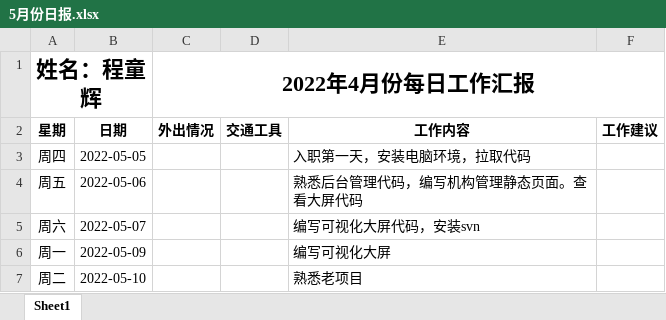
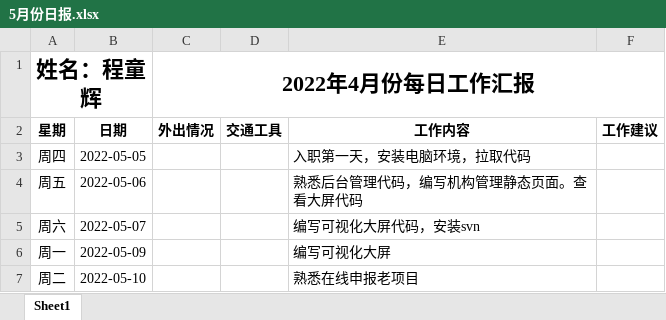
Before and after one commit to letsgofishing5/lsgfish-notes, an Excel workbook: 日报/5月份日报.xlsx, sheet Sheet1, drawn as a sheet; values as stored, in another font and other column widths than the file's, no borders; the diff names each change by its address in the sheet, - before the commit and + after, or states it on an @@ line.

```diff
--- a/日报/5月份日报.xlsx (sheet Sheet1)
+++ b/日报/5月份日报.xlsx (sheet Sheet1)
-E7: 熟悉老项目
+E7: 熟悉在线申报老项目
```
Also changed, not shown: 13 other files.
